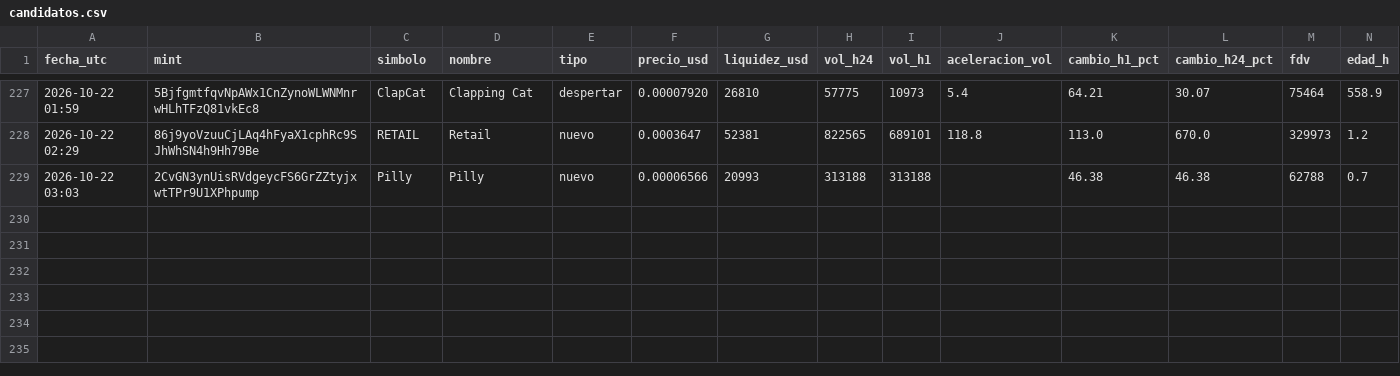
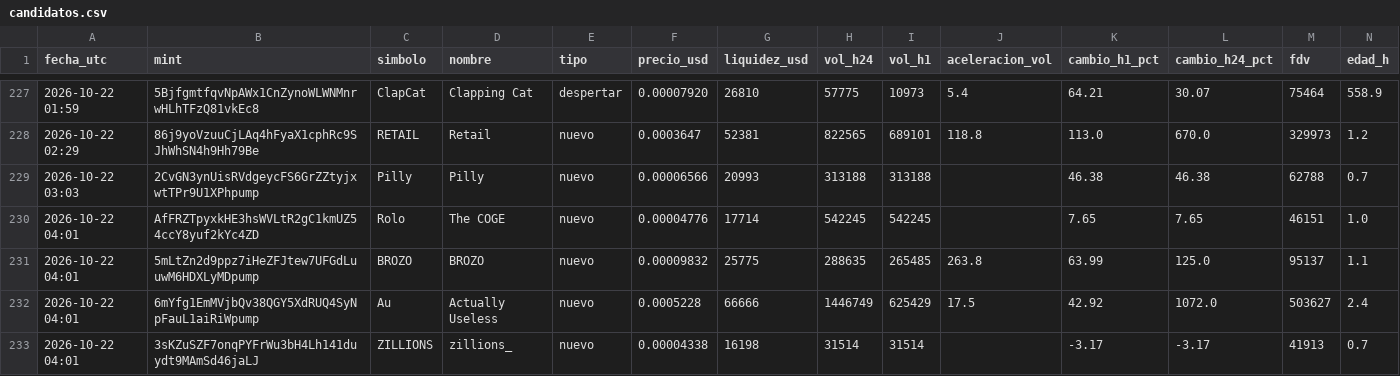
Before and after one commit to romeroyair9977-design/memecoins, a CSV file: data/candidatos.csv, drawn as a sheet; only a part is shown, gaps mark what is left out; rows hold the shown columns only; the diff names each change by its address in the sheet, - before the commit and + after, or states it on an @@ line.

```diff
--- a/data/candidatos.csv
+++ b/data/candidatos.csv
+row 230: 2026-10-22 04:01 | AfFRZTpyxkHE3hsWVLtR2gC1kmUZ54ccY8yuf2kYc4ZD | Rolo | The COGE | nuevo | 0.00004776 | 17714 | 542245 | 542245 |  | 7.65 | 7.65 | 46151 | 1.0
+row 231: 2026-10-22 04:01 | 5mLtZn2d9ppz7iHeZFJtew7UFGdLuuwM6HDXLyMDpump | BROZO | BROZO | nuevo | 0.00009832 | 25775 | 288635 | 265485 | 263.8 | 63.99 | 125.0 | 95137 | 1.1
+row 232: 2026-10-22 04:01 | 6mYfg1EmMVjbQv38QGY5XdRUQ4SyNpFauL1aiRiWpump | Au | Actually Useless | nuevo | 0.0005228 | 66666 | 1446749 | 625429 | 17.5 | 42.92 | 1072.0 | 503627 | 2.4
+row 233: 2026-10-22 04:01 | 3sKZuSZF7onqPYFrWu3bH4Lh141duydt9MAmSd46jaLJ | ZILLIONS | zillions_ | nuevo | 0.00004338 | 16198 | 31514 | 31514 |  | -3.17 | -3.17 | 41913 | 0.7
```
Also changed, not shown: data/paper_balance.csv, 1 other file.
